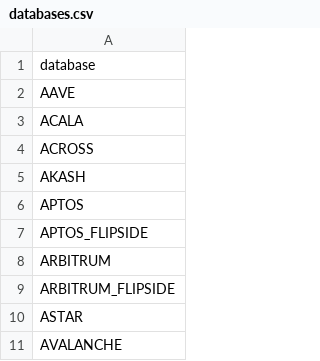
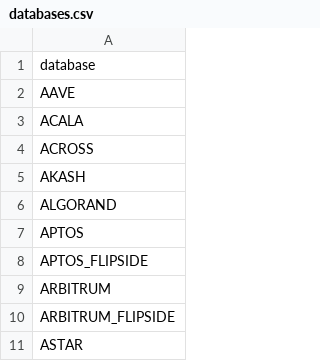
Before and after one commit to Artemis-xyz/dbt, a CSV file: databases.csv, drawn as a sheet; only a part is shown; the shorter side is filled out with more unchanged rows.

Commit message:
Add Algorand to Databases.csv

```diff
--- a/databases.csv
+++ b/databases.csv
@@ -5,2 +5,3 @@ ACROSS
 AKASH
+ALGORAND
 APTOS
```
